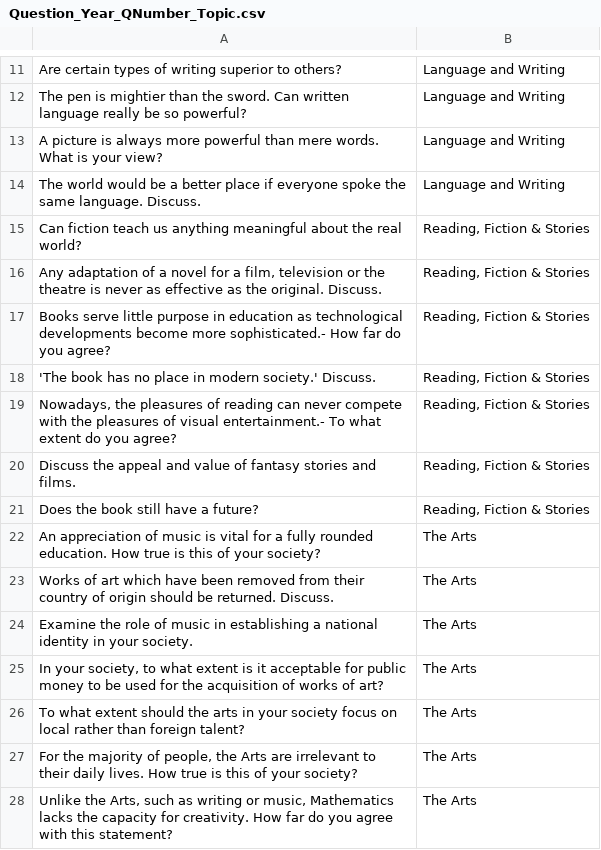
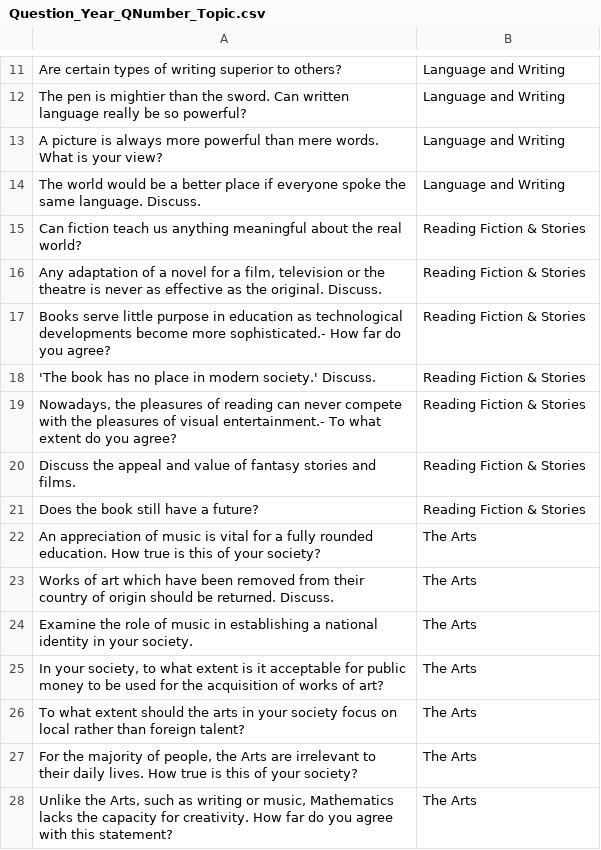
Before and after one commit to njc-cz2-2021/Materials, a CSV file: Working Folder/Question_Year_QNumber_Topic.csv, drawn as a sheet; only a part is shown, gaps mark what is left out; the diff covers the shown part only.

```diff
--- a/Working Folder/Question_Year_QNumber_Topic.csv
+++ b/Working Folder/Question_Year_QNumber_Topic.csv
@@ -14,9 +14,9 @@ A picture is always more powerful than mere words. What is your view?,Language a
 The world would be a better place if everyone spoke the same language. Discuss.,Language and Writing
-Can fiction teach us anything meaningful about the real world?,"Reading, Fiction & Stories"
-"Any adaptation of a novel for a film, television or the theatre is never as effective as the original. Discuss.","Reading, Fiction & Stories"
-Books serve little purpose in education as technological developments become more sophisticated.- How far do you agree?,"Reading, Fiction & Stories"
-'The book has no place in modern society.' Discuss.,"Reading, Fiction & Stories"
-"Nowadays, the pleasures of reading can never compete with the pleasures of visual entertainment.- To what extent do you agree?","Reading, Fiction & Stories"
-Discuss the appeal and value of fantasy stories and films.,"Reading, Fiction & Stories"
-Does the book still have a future?,"Reading, Fiction & Stories"
+Can fiction teach us anything meaningful about the real world?,"Reading Fiction & Stories"
+"Any adaptation of a novel for a film, television or the theatre is never as effective as the original. Discuss.","Reading Fiction & Stories"
+Books serve little purpose in education as technological developments become more sophisticated.- How far do you agree?,"Reading Fiction & Stories"
+'The book has no place in modern society.' Discuss.,"Reading Fiction & Stories"
+"Nowadays, the pleasures of reading can never compete with the pleasures of visual entertainment.- To what extent do you agree?","Reading Fiction & Stories"
+Discuss the appeal and value of fantasy stories and films.,"Reading Fiction & Stories"
+Does the book still have a future?,"Reading Fiction & Stories"
 An appreciation of music is vital for a fully rounded education. How true is this of your society?,The Arts
```
Also changed, not shown: 43 edited cells elsewhere in this file, 6 other files.
